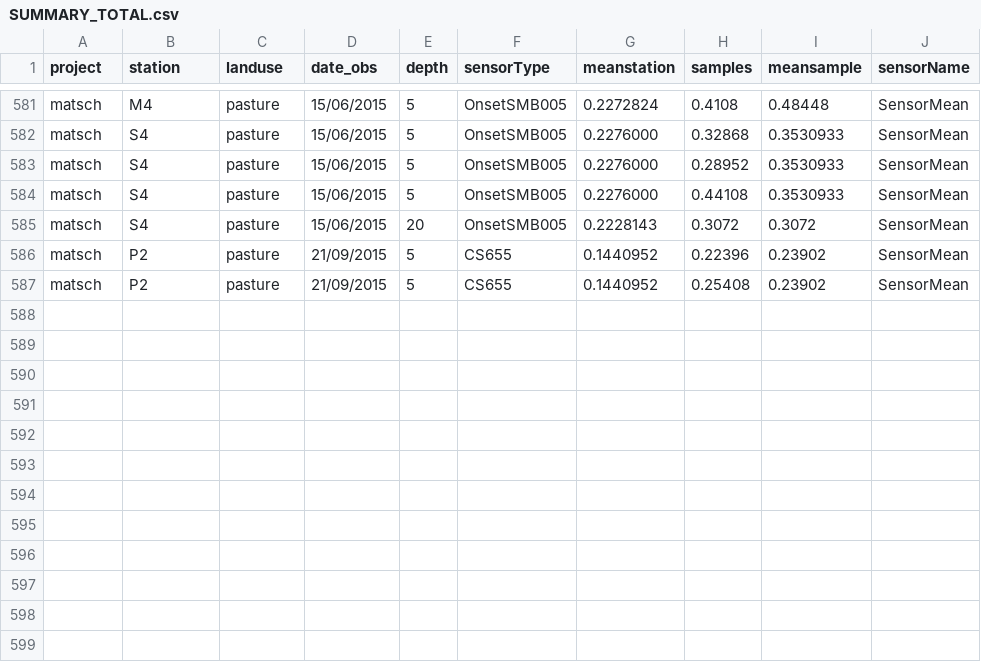
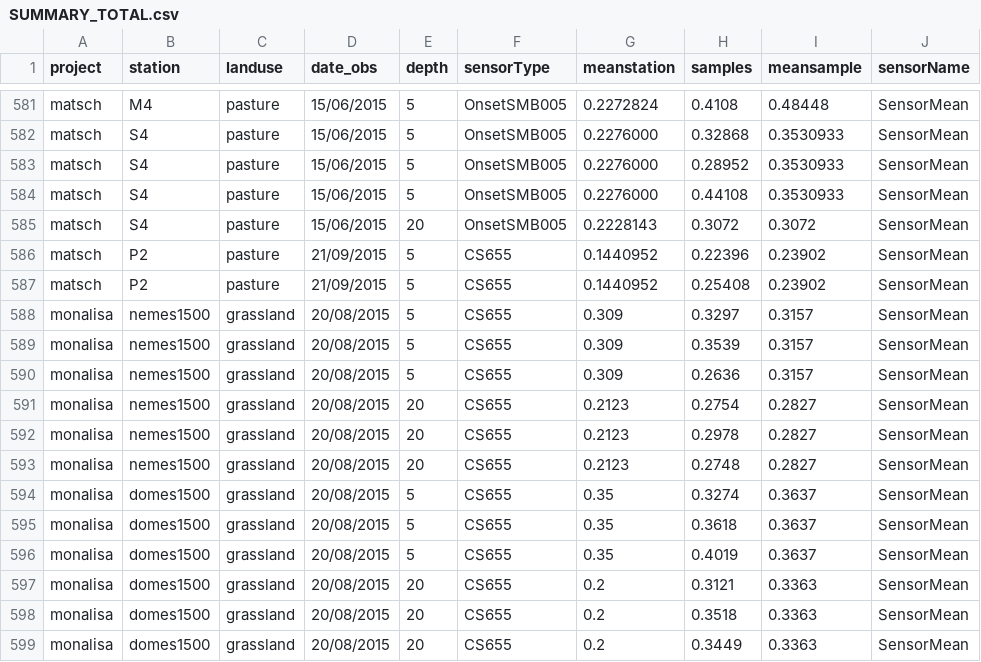
Before and after one commit to JBrenn/SWCalibrateR, a CSV file: data/SUMMARY_TOTAL.csv, drawn as a sheet; only a part is shown, gaps mark what is left out.

Commit message:
update data set

```diff
--- a/data/SUMMARY_TOTAL.csv
+++ b/data/SUMMARY_TOTAL.csv
@@ -587 +587,13 @@ matsch,P2,pasture,21/09/2015,5,CS655,0.1440952,0.22396,0.23902,SensorMean
 matsch,P2,pasture,21/09/2015,5,CS655,0.1440952,0.25408,0.23902,SensorMean
+monalisa,nemes1500,grassland,20/08/2015,5,CS655,0.309,0.3297,0.3157,SensorMean
+monalisa,nemes1500,grassland,20/08/2015,5,CS655,0.309,0.3539,0.3157,SensorMean
+monalisa,nemes1500,grassland,20/08/2015,5,CS655,0.309,0.2636,0.3157,SensorMean
+monalisa,nemes1500,grassland,20/08/2015,20,CS655,0.2123,0.2754,0.2827,SensorMean
+monalisa,nemes1500,grassland,20/08/2015,20,CS655,0.2123,0.2978,0.2827,SensorMean
+monalisa,nemes1500,grassland,20/08/2015,20,CS655,0.2123,0.2748,0.2827,SensorMean
+monalisa,domes1500,grassland,20/08/2015,5,CS655,0.35,0.3274,0.3637,SensorMean
+monalisa,domes1500,grassland,20/08/2015,5,CS655,0.35,0.3618,0.3637,SensorMean
+monalisa,domes1500,grassland,20/08/2015,5,CS655,0.35,0.4019,0.3637,SensorMean
+monalisa,domes1500,grassland,20/08/2015,20,CS655,0.2,0.3121,0.3363,SensorMean
+monalisa,domes1500,grassland,20/08/2015,20,CS655,0.2,0.3518,0.3363,SensorMean
+monalisa,domes1500,grassland,20/08/2015,20,CS655,0.2,0.3449,0.3363,SensorMean
```
Also changed, not shown: 2 other files.
